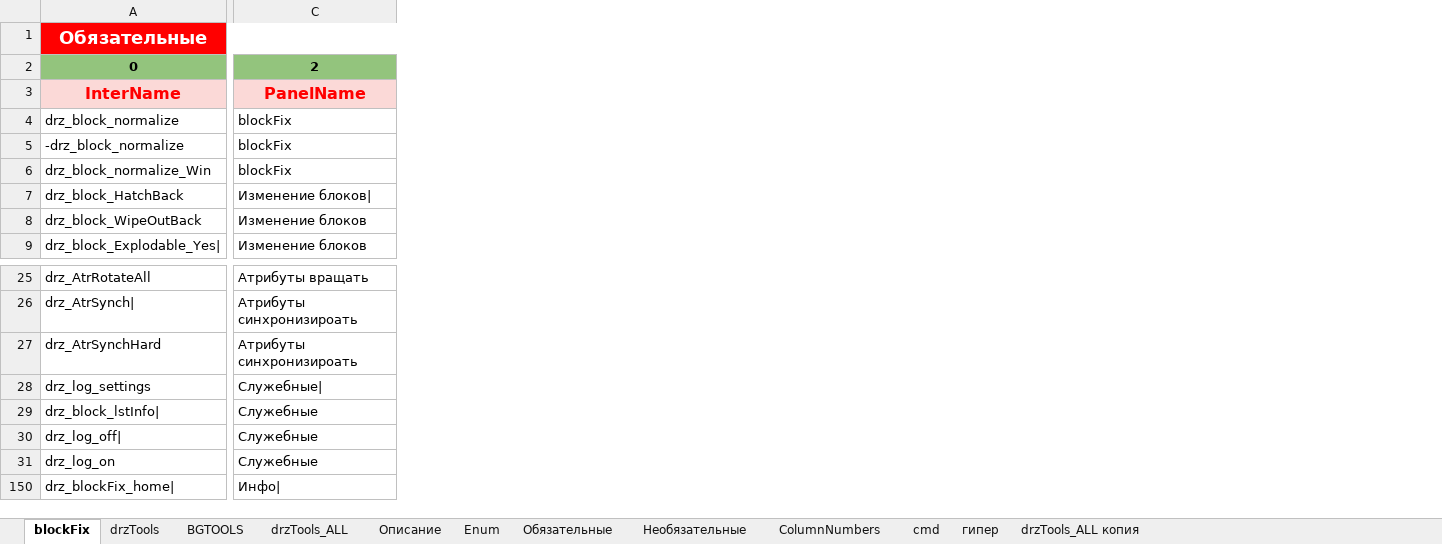
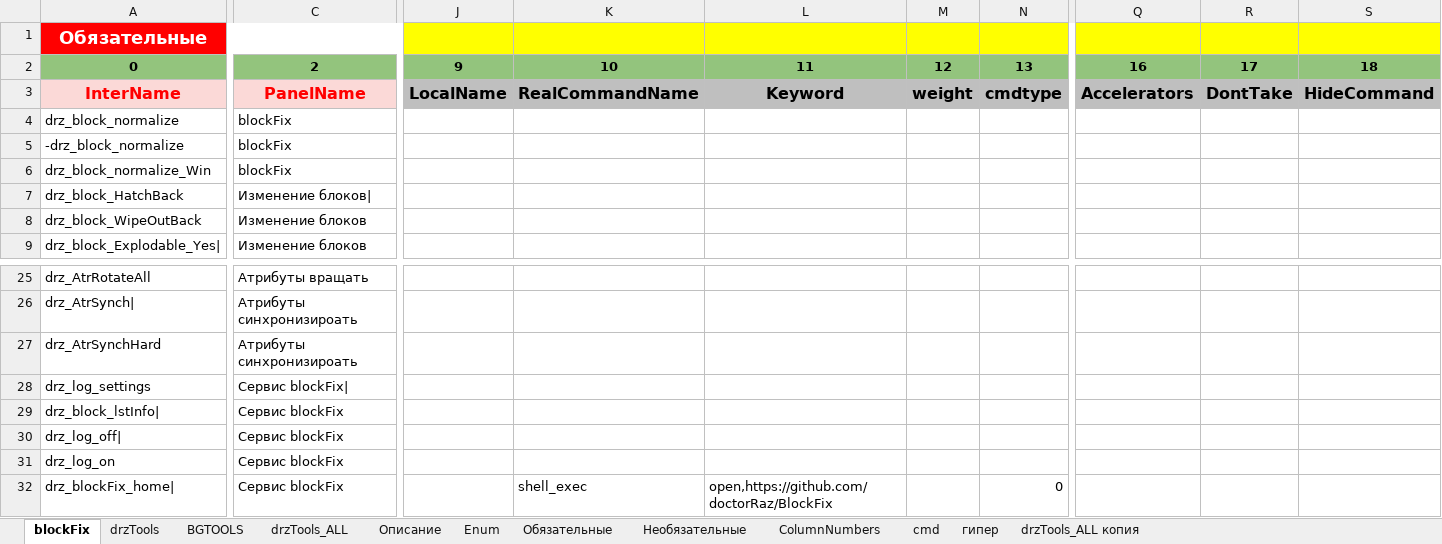
Before and after one commit to doctorRaz/drzTools, an Excel workbook: Menu/MenuDefinition.xlsm, sheet blockFix, drawn as a sheet; only a part is shown, gaps mark what is left out; values as stored, in another font and other column widths than the file's, no borders; conditional formats and table styles not drawn; addresses are those after the commit; the diff covers the shown part only; the diff names each change by its address in the sheet, - before the commit and + after, or states it on an @@ line.

Commit message:
BGTOOLS и blockFix настроены

```diff
--- a/Menu/MenuDefinition.xlsm (sheet blockFix)
+++ b/Menu/MenuDefinition.xlsm (sheet blockFix)
@@ column J unhidden, rows 2-3: 9 | LocalName @@
@@ column K unhidden, rows 2-3: 10 | RealCommandName; row 32: shell_exec @@
@@ column L unhidden, rows 2-3: 11 | Keyword; row 32: open,https://github.com/doctorRaz/BlockFix @@
@@ column M unhidden, rows 2-3: 12 | weight @@
@@ column N unhidden, rows 2-3: 13 | cmdtype; row 32: 0 @@
@@ column Q unhidden, rows 2-3: 16 | Accelerators @@
@@ column R unhidden, rows 2-3: 17 | DontTake @@
@@ column S unhidden, rows 2-3: 18 | HideCommand @@
-C28: Служебные|
+C28: Сервис blockFix|
-C29:C31: Служебные
+C29:C31: Сервис blockFix
-C32: Инфо|
+C32: Сервис blockFix
```
Also changed, not shown: 1 added column, 7 edited cells and cell formats elsewhere in this sheet, sheet drzTools_ALL, sheet BGTOOLS, sheet drzTools, sheet Описание, formulas that keep their value, hidden cells, 9 other files.
